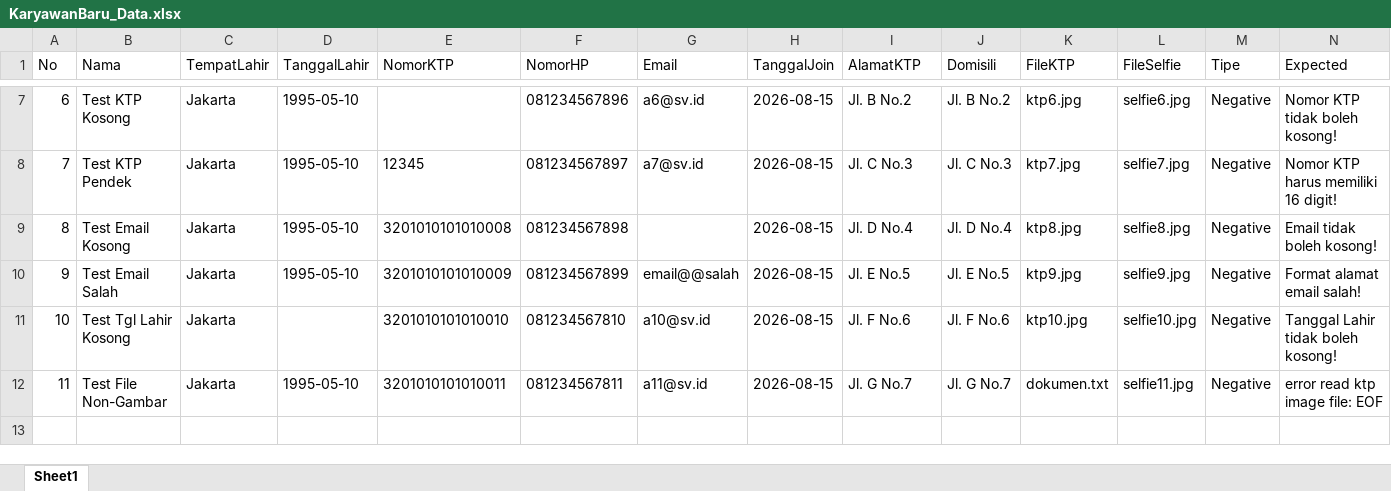
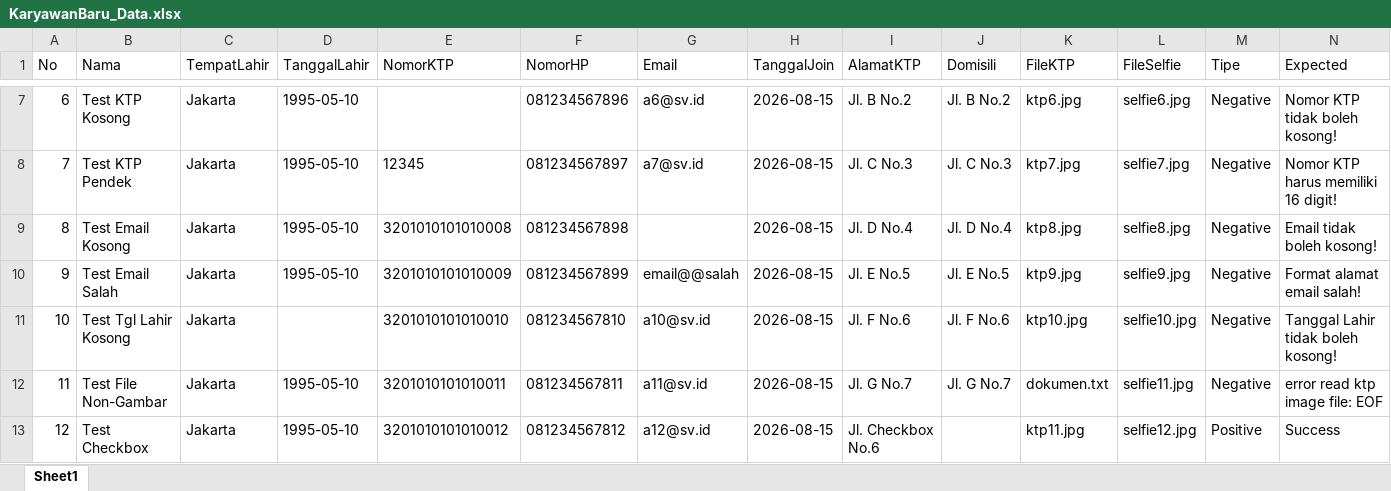
Before and after one commit to Symqin/tumbuhub-QA, an Excel workbook: Tecnical test/Data Files/KaryawanBaru_Data.xlsx, sheet Sheet1, drawn as a sheet; only a part is shown, gaps mark what is left out; values as stored, in another font and other column widths than the file's, no borders; the diff names each change by its address in the sheet, - before the commit and + after, or states it on an @@ line.

Commit message:
Restore Test Checkbox row in karyawan baru test data

```diff
--- a/Tecnical test/Data Files/KaryawanBaru_Data.xlsx (sheet Sheet1)
+++ b/Tecnical test/Data Files/KaryawanBaru_Data.xlsx (sheet Sheet1)
+row 13: 12 | Test Checkbox | Jakarta | 1995-05-10 | 3201010101010012 | 081234567812 | a12@sv.id | 2026-08-15 | Jl. Checkbox No.6 |  | ktp11.jpg | selfie12.jpg | Positive | Success
```
